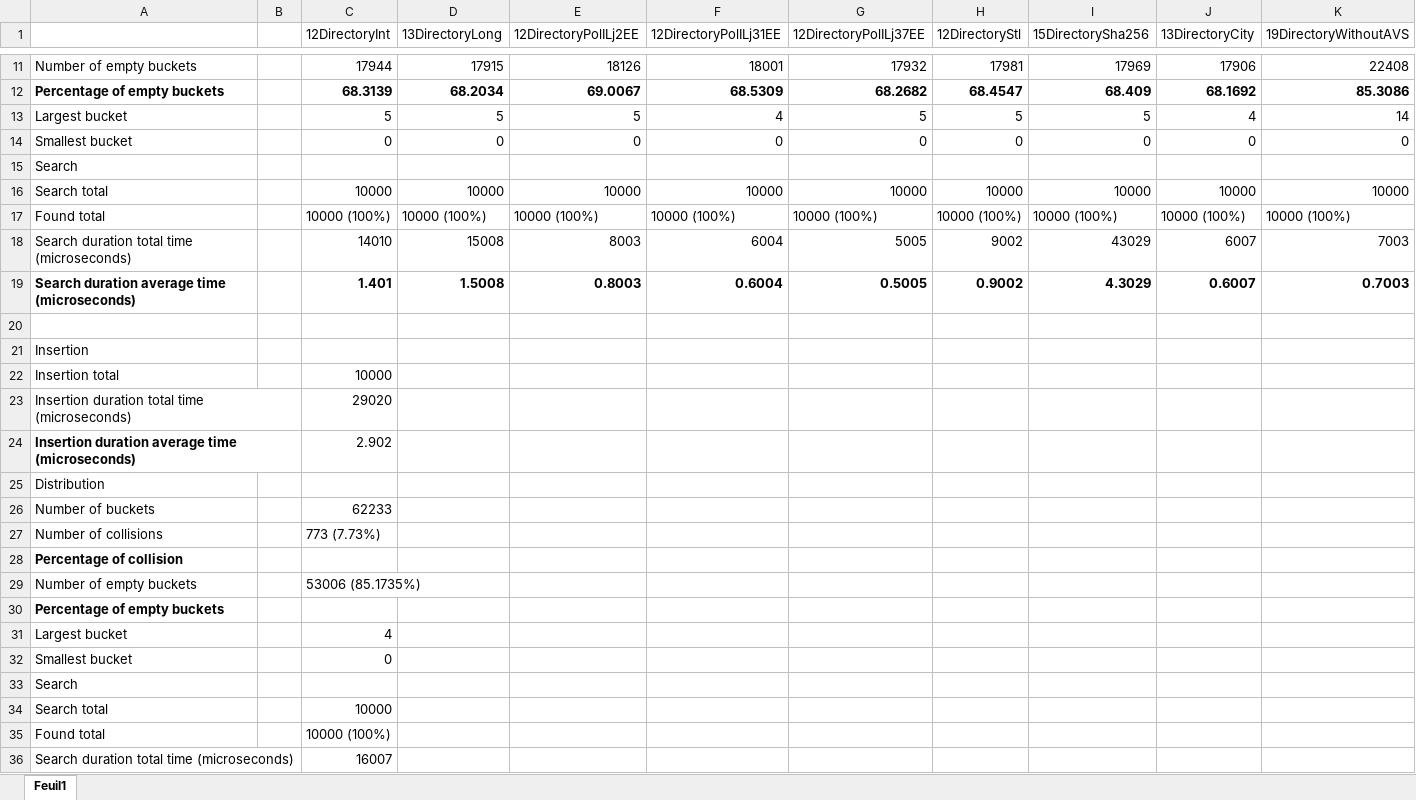
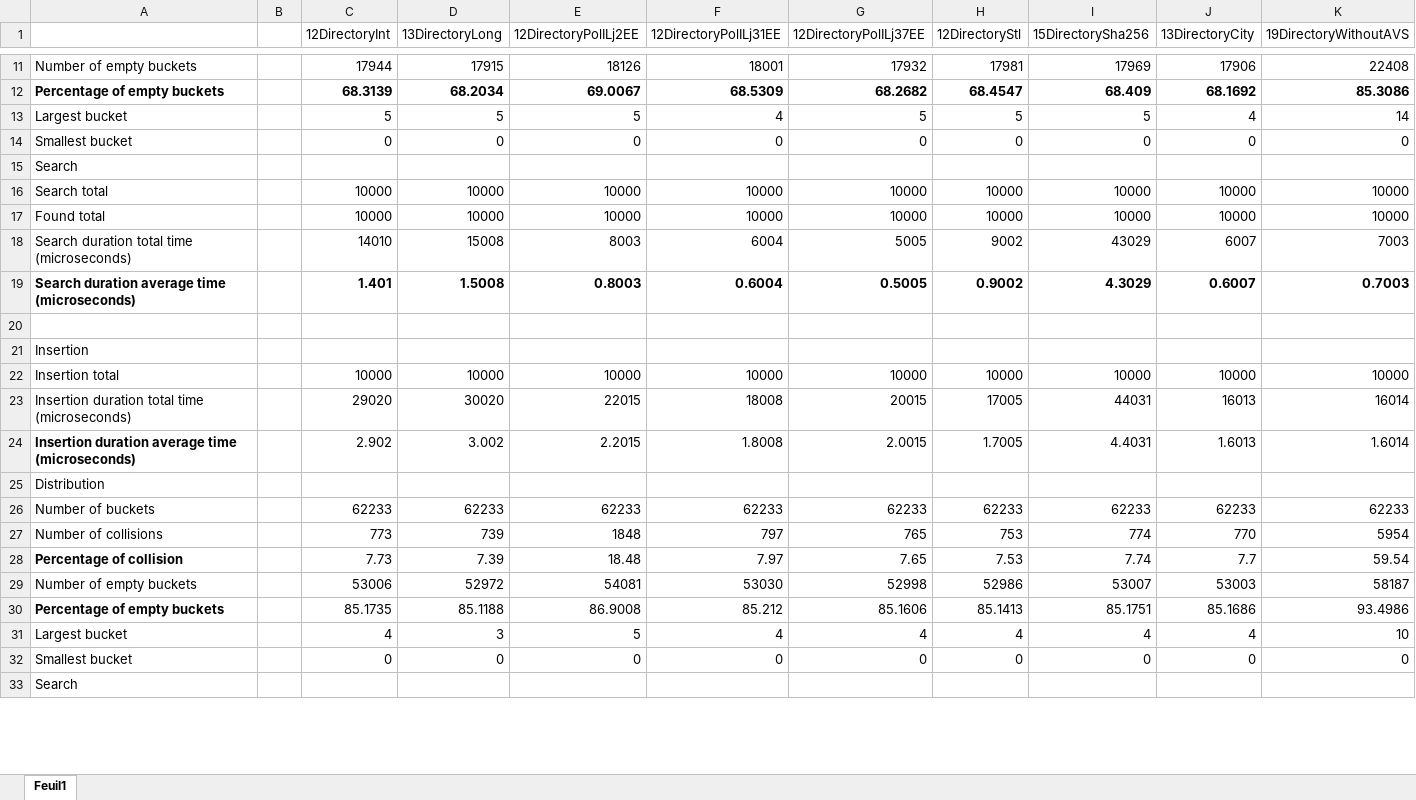
Before and after one commit to lepouletsuisse/Christophe-Samuel, an Excel workbook: ASD2/Labo4/statistiques.xlsx, sheet Feuil1, drawn as a sheet; only a part is shown, gaps mark what is left out; values as stored, in another font and other column widths than the file's, no borders; charts and pictures not drawn; removed rows and columns are numbered as before the commit, all else as after; the diff covers the shown part only; the diff names each change by its address in the sheet, - before the commit and + after, or states it on an @@ line.

Commit message:
maj stats

```diff
--- a/ASD2/Labo4/statistiques.xlsx (sheet Feuil1)
+++ b/ASD2/Labo4/statistiques.xlsx (sheet Feuil1)
-C17 (12DirectoryInt): 10000 (100%)
+C17 (12DirectoryInt): 10000
-D17 (13DirectoryLong): 10000 (100%)
+D17 (13DirectoryLong): 10000
-E17 (12DirectoryPolILj2EE): 10000 (100%)
+E17 (12DirectoryPolILj2EE): 10000
-F17 (12DirectoryPolILj31EE): 10000 (100%)
+F17 (12DirectoryPolILj31EE): 10000
-G17 (12DirectoryPolILj37EE): 10000 (100%)
+G17 (12DirectoryPolILj37EE): 10000
-H17 (12DirectoryStl): 10000 (100%)
+H17 (12DirectoryStl): 10000
-I17 (15DirectorySha256): 10000 (100%)
+I17 (15DirectorySha256): 10000
-J17 (13DirectoryCity): 10000 (100%)
+J17 (13DirectoryCity): 10000
-K17 (19DirectoryWithoutAVS): 10000 (100%)
+K17 (19DirectoryWithoutAVS): 10000
-row 22: Insertion total |  | 10000
-row 23: Insertion duration total time (microseconds) |  | 29020
-row 24: Insertion duration average time (microseconds) |  | 2.902
+row 22: Insertion total |  | 10000 | 10000 | 10000 | 10000 | 10000 | 10000 | 10000 | 10000 | 10000
+row 23: Insertion duration total time (microseconds) |  | 29020 | 30020 | 22015 | 18008 | 20015 | 17005 | 44031 | 16013 | 16014
+row 24: Insertion duration average time (microseconds) |  | 2.902 | 3.002 | 2.2015 | 1.8008 | 2.0015 | 1.7005 | 4.4031 | 1.6013 | 1.6014
-row 26: Number of buckets |  | 62233
-row 27: Number of collisions |  | 773 (7.73%)
-row 28: Percentage of collision
-row 29: Number of empty buckets |  | 53006 (85.1735%)
-row 30: Percentage of empty buckets
-row 31: Largest bucket |  | 4
-row 32: Smallest bucket |  | 0
+row 26: Number of buckets |  | 62233 | 62233 | 62233 | 62233 | 62233 | 62233 | 62233 | 62233 | 62233
+row 27: Number of collisions |  | 773 | 739 | 1848 | 797 | 765 | 753 | 774 | 770 | 5954
+row 28: Percentage of collision |  | 7.73 | 7.39 | 18.48 | 7.97 | 7.65 | 7.53 | 7.74 | 7.7 | 59.54
+row 29: Number of empty buckets |  | 53006 | 52972 | 54081 | 53030 | 52998 | 52986 | 53007 | 53003 | 58187
+row 30: Percentage of empty buckets |  | 85.1735 | 85.1188 | 86.9008 | 85.212 | 85.1606 | 85.1413 | 85.1751 | 85.1686 | 93.4986
+row 31: Largest bucket |  | 4 | 3 | 5 | 4 | 4 | 4 | 4 | 4 | 10
+row 32: Smallest bucket |  | 0 | 0 | 0 | 0 | 0 | 0 | 0 | 0 | 0
-row 34: Search total |  | 10000
-row 35: Found total |  | 10000 (100%)
-row 36: Search duration total time (microseconds) |  | 16007
```
Also changed, not shown: 144 added rows, 131 removed rows and 18 edited cells elsewhere in this sheet, charts or pictures.
